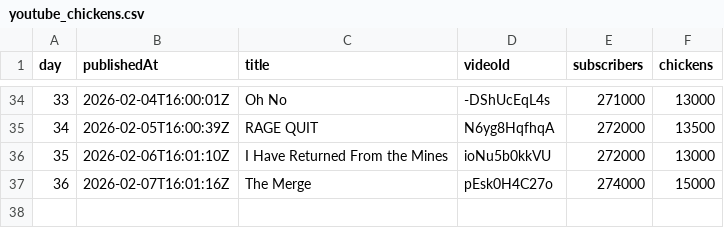
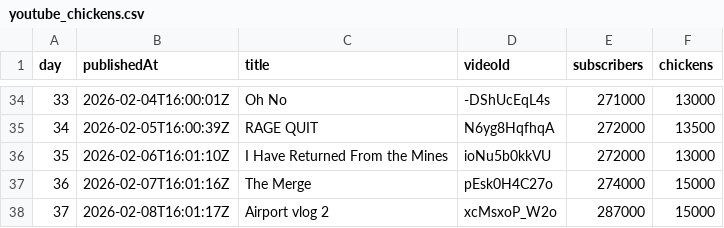
Before and after one commit to AdrianGev/ryan3000-statistics, a CSV file: youtube_chickens.csv, drawn as a sheet; only a part is shown, gaps mark what is left out; the diff names each change by its address in the sheet, - before the commit and + after, or states it on an @@ line.

```diff
--- a/youtube_chickens.csv
+++ b/youtube_chickens.csv
+row 38: 37 | 2026-02-08T16:01:17Z | Airport vlog 2 | xcMsxoP_W2o | 287000 | 15000
```
Also changed, not shown: 1 other file.
